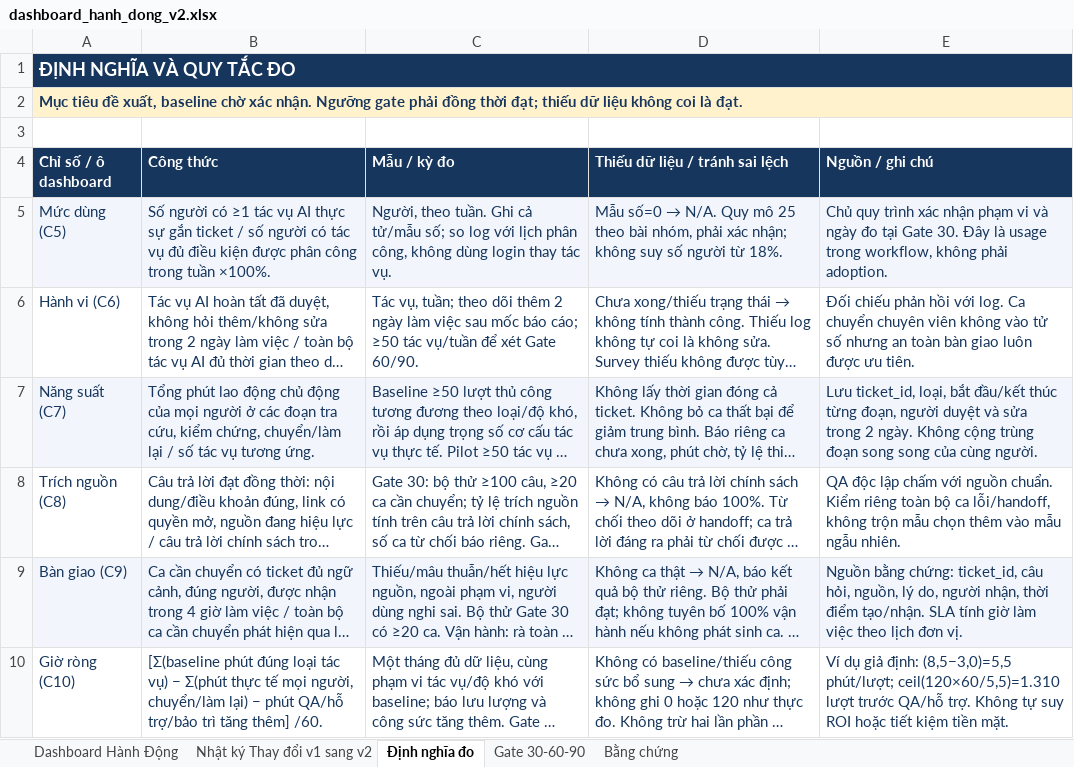
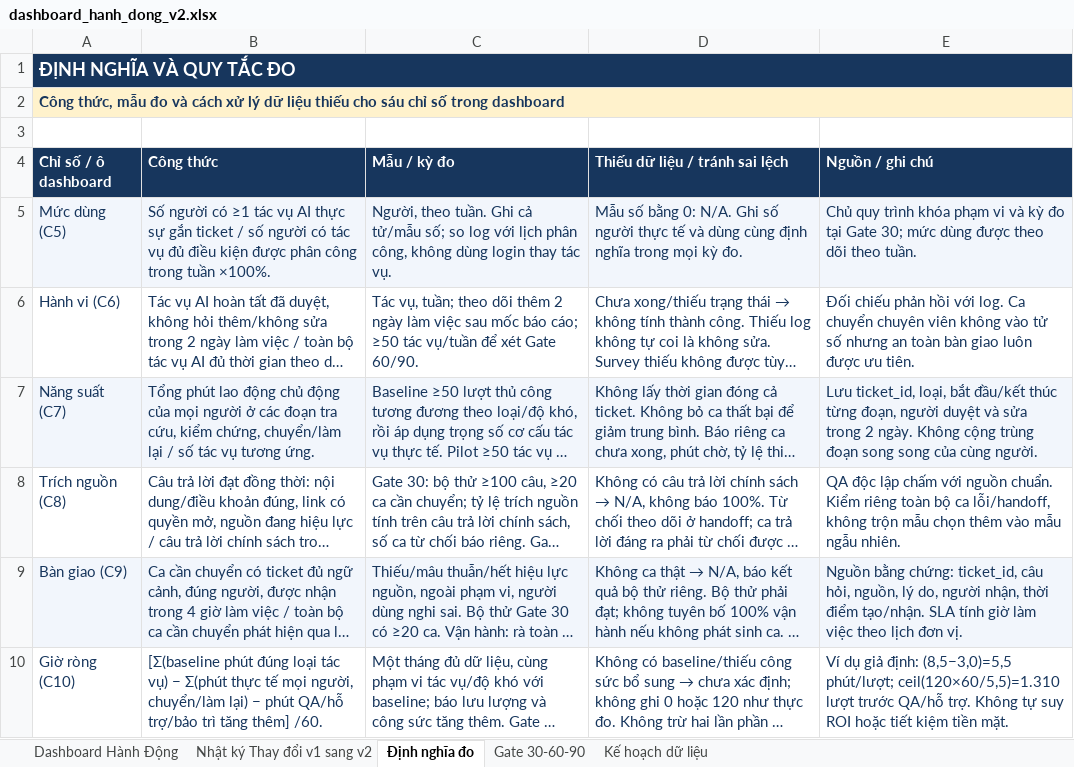
Before and after one commit to QuocDzungH/Day26_Track01_Promt_Kiem_Tong, an Excel workbook: dashboard/dashboard_hanh_dong_v2.xlsx, sheet Định nghĩa đo, drawn as a sheet; long unchanged cells end in …; values as stored, in another font and other column widths than the file's, no borders; the diff names each change by its address in the sheet, - before the commit and + after, or states it on an @@ line.

```diff
--- a/dashboard/dashboard_hanh_dong_v2.xlsx (sheet Định nghĩa đo)
+++ b/dashboard/dashboard_hanh_dong_v2.xlsx (sheet Định nghĩa đo)
-sheet tab: Bằng chứng
+sheet tab: Kế hoạch dữ liệu
-A2 (Chỉ số / ô dashboard): Mục tiêu đề xuất, baseline chờ xác nhận. Ngưỡng gate phải đồng thời đạt; thiếu dữ liệu không coi là đạt.
+A2 (Chỉ số / ô dashboard): Công thức, mẫu đo và cách xử lý dữ liệu thiếu cho sáu chỉ số trong dashboard
@@ D5 (Thiếu dữ liệu / tránh sai lệch): Mẫu số=0 → N/A. Quy mô 25 theo bài nhóm, phải xác nhận; không suy số người từ 18%. → Mẫu số bằng 0: N/A. Ghi số người thực tế và dùng cùng định nghĩa trong mọi kỳ đo. @@
-E5 (Nguồn / ghi chú): …quy trình xác nhận phạm vi và ngày đo tại Gate 30. Đây là usage trong workflow, không phải adoption.
+E5 (Nguồn / ghi chú): …quy trình khóa phạm vi và kỳ đo tại Gate 30; mức dùng được theo dõi theo tuần.
```
Also changed, not shown: sheet Kế hoạch dữ liệu, sheet Nhật ký Thay đổi v1 sang v2, sheet Dashboard Hành Động, sheet Gate 30-60-90, 2 other files.
